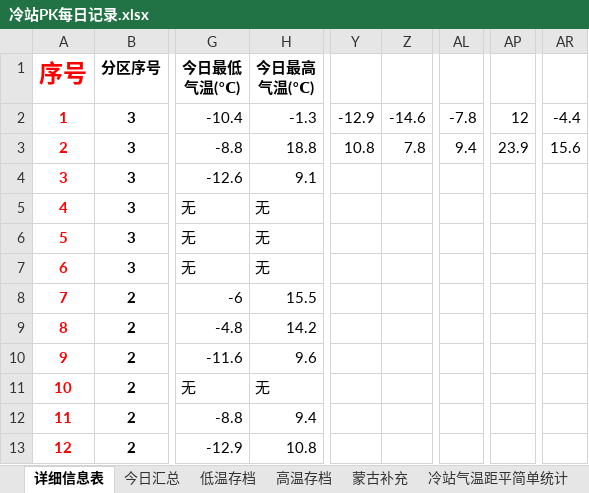
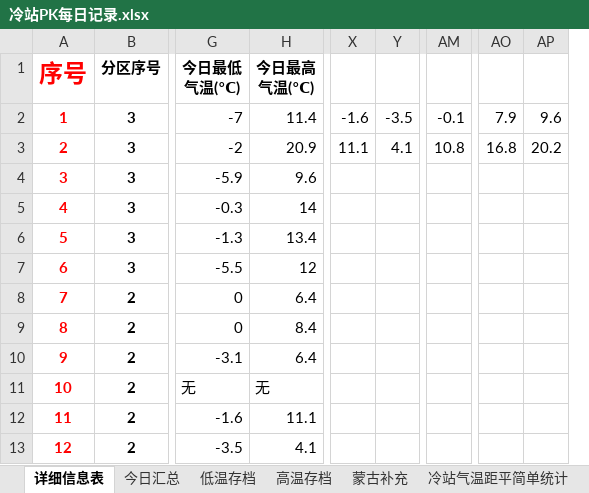
Before and after one commit to qkvkql/default, an Excel workbook: 气象/冷站PK每日记录.xlsx, sheet 详细信息表, drawn as a sheet; only a part is shown, gaps mark what is left out; values as stored, in another font and other column widths than the file's, no borders; removed rows and columns are numbered as before the commit, all else as after; rows hold the shown columns only; the diff covers the shown part only; the diff names each change by its address in the sheet, - before the commit and + after, or states it on an @@ line.

```diff
--- a/气象/冷站PK每日记录.xlsx (sheet 详细信息表)
+++ b/气象/冷站PK每日记录.xlsx (sheet 详细信息表)
+column X, empty
+column Y, empty
-column Y, empty
-column Z, empty
-column AL, empty
+column AM, empty
+column AO, empty
+column AP, empty
-column AP, empty
-column AR, empty
-row 2: 1 | 3 | -10.4 | -1.3 | -12.9 | -14.6 | -7.8 | 12 | -4.4
-row 3: 2 | 3 | -8.8 | 18.8 | 10.8 | 7.8 | 9.4 | 23.9 | 15.6
+row 2: 1 | 3 | -7 | 11.4 | -1.6 | -3.5 | -0.1 | 7.9 | 9.6
+row 3: 2 | 3 | -2 | 20.9 | 11.1 | 4.1 | 10.8 | 16.8 | 20.2
-G4 (今日最低 气温(℃)): -12.6
+G4 (今日最低 气温(℃)): -5.9
-H4 (今日最高 气温(℃)): 9.1
+H4 (今日最高 气温(℃)): 9.6
-G5 (今日最低 气温(℃)): 无
+G5 (今日最低 气温(℃)): -0.3
-H5 (今日最高 气温(℃)): 无
+H5 (今日最高 气温(℃)): 14
-G6 (今日最低 气温(℃)): 无
+G6 (今日最低 气温(℃)): -1.3
-H6 (今日最高 气温(℃)): 无
+H6 (今日最高 气温(℃)): 13.4
-G7 (今日最低 气温(℃)): 无
+G7 (今日最低 气温(℃)): -5.5
-H7 (今日最高 气温(℃)): 无
+H7 (今日最高 气温(℃)): 12
-G8 (今日最低 气温(℃)): -6
+G8 (今日最低 气温(℃)): 0
-H8 (今日最高 气温(℃)): 15.5
+H8 (今日最高 气温(℃)): 6.4
-G9 (今日最低 气温(℃)): -4.8
+G9 (今日最低 气温(℃)): 0
-H9 (今日最高 气温(℃)): 14.2
+H9 (今日最高 气温(℃)): 8.4
-G10 (今日最低 气温(℃)): -11.6
+G10 (今日最低 气温(℃)): -3.1
-H10 (今日最高 气温(℃)): 9.6
+H10 (今日最高 气温(℃)): 6.4
-G12 (今日最低 气温(℃)): -8.8
+G12 (今日最低 气温(℃)): -1.6
-H12 (今日最高 气温(℃)): 9.4
+H12 (今日最高 气温(℃)): 11.1
-G13 (今日最低 气温(℃)): -12.9
+G13 (今日最低 气温(℃)): -3.5
-H13 (今日最高 气温(℃)): 10.8
+H13 (今日最高 气温(℃)): 4.1
```
Also changed, not shown: 5 added rows and 69 edited cells elsewhere in this sheet, sheet 高温存档, sheet 低温存档, sheet 今日汇总, 8 other files.
